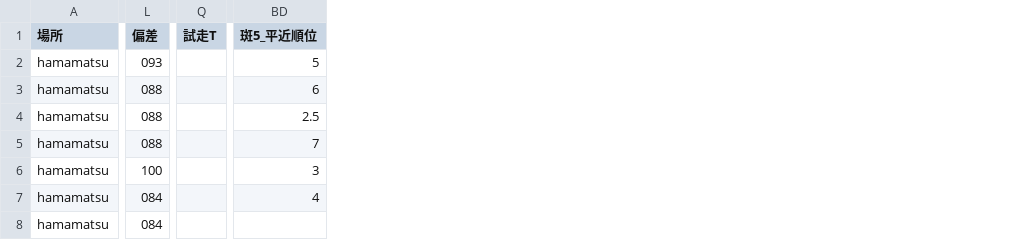
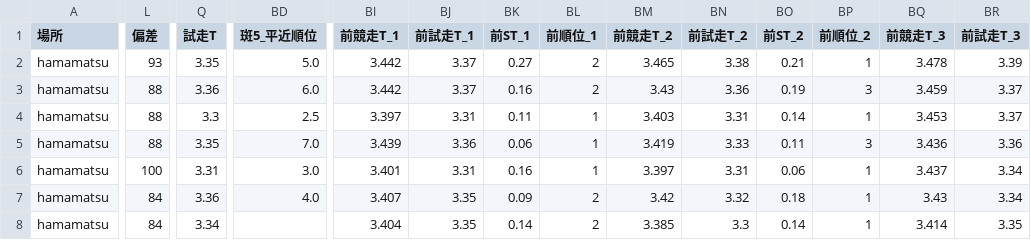
Before and after one commit to KomedawraOmusubi/autorace-ai_ticket, a CSV file: data/race_data_hamamatsu_12R.csv, drawn as a sheet; only a part is shown, gaps mark what is left out; the diff covers the shown part only; the diff names each change by its address in the sheet, - before the commit and + after, or states it on an @@ line.

```diff
--- a/data/race_data_hamamatsu_12R.csv
+++ b/data/race_data_hamamatsu_12R.csv
+column BI (前競走T_1), rows 2-8: 3.442 | 3.442 | 3.397 | 3.439 | 3.401 | 3.407 | 3.404
+column BJ (前試走T_1), rows 2-8: 3.37 | 3.37 | 3.31 | 3.36 | 3.31 | 3.35 | 3.35
+column BK (前ST_1), rows 2-8: 0.27 | 0.16 | 0.11 | 0.06 | 0.16 | 0.09 | 0.14
+column BL (前順位_1), rows 2-8: 2 | 2 | 1 | 1 | 1 | 2 | 2
+column BM (前競走T_2), rows 2-8: 3.465 | 3.43 | 3.403 | 3.419 | 3.397 | 3.42 | 3.385
+column BN (前試走T_2), rows 2-8: 3.38 | 3.36 | 3.31 | 3.33 | 3.31 | 3.32 | 3.3
+column BO (前ST_2), rows 2-8: 0.21 | 0.19 | 0.14 | 0.11 | 0.06 | 0.18 | 0.14
+column BP (前順位_2), rows 2-8: 1 | 3 | 1 | 3 | 1 | 1 | 1
+column BQ (前競走T_3), rows 2-8: 3.478 | 3.459 | 3.453 | 3.436 | 3.437 | 3.43 | 3.414
+column BR (前試走T_3), rows 2-8: 3.39 | 3.37 | 3.37 | 3.36 | 3.34 | 3.34 | 3.35
-L2 (偏差): 093
+L2 (偏差): 93
-Q2 (試走T): (empty)
+Q2 (試走T): 3.35
-BD2 (斑5_平近順位): 5
+BD2 (斑5_平近順位): 5.0
-L3:L5 (偏差): 088
+L3:L5 (偏差): 88
-Q3 (試走T): (empty)
+Q3 (試走T): 3.36
-BD3 (斑5_平近順位): 6
+BD3 (斑5_平近順位): 6.0
-Q4 (試走T): (empty)
+Q4 (試走T): 3.3
-Q5 (試走T): (empty)
+Q5 (試走T): 3.35
-BD5 (斑5_平近順位): 7
+BD5 (斑5_平近順位): 7.0
-Q6 (試走T): (empty)
+Q6 (試走T): 3.31
-BD6 (斑5_平近順位): 3
+BD6 (斑5_平近順位): 3.0
-L7:L8 (偏差): 084
+L7:L8 (偏差): 84
-Q7 (試走T): (empty)
+Q7 (試走T): 3.36
-BD7 (斑5_平近順位): 4
+BD7 (斑5_平近順位): 4.0
-Q8 (試走T): (empty)
+Q8 (試走T): 3.34
```
Also changed, not shown: 31 added columns and 11 edited cells elsewhere in this file.
